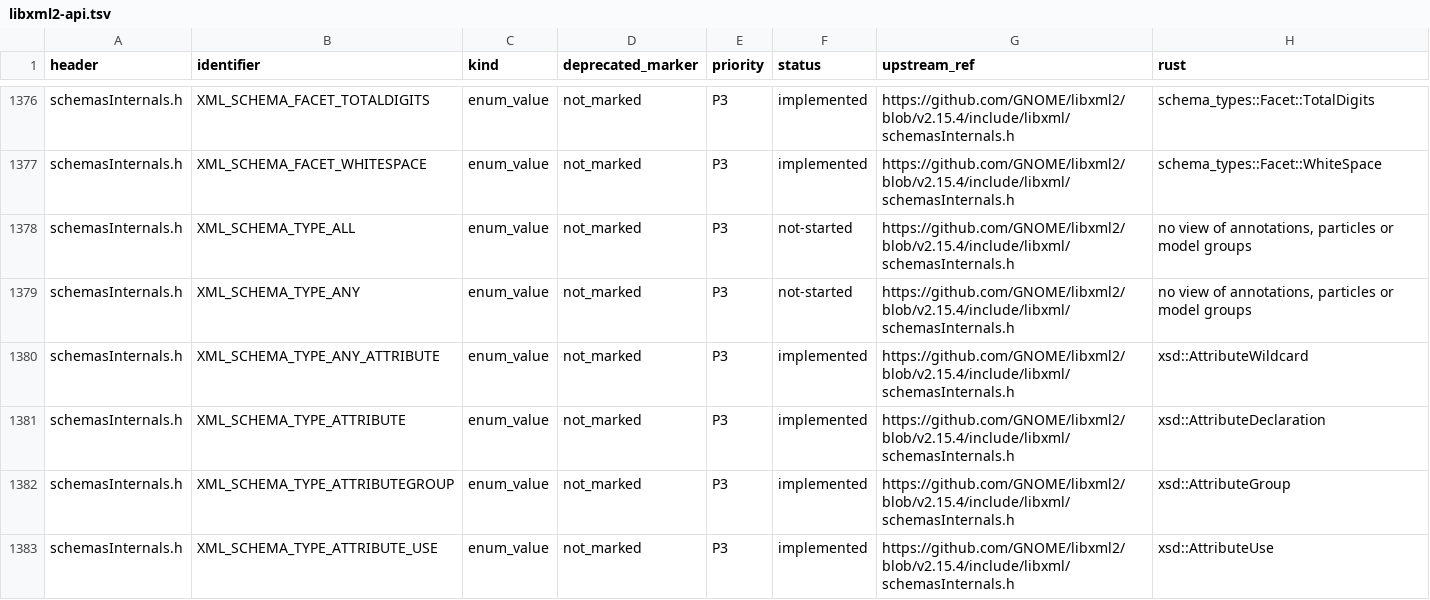
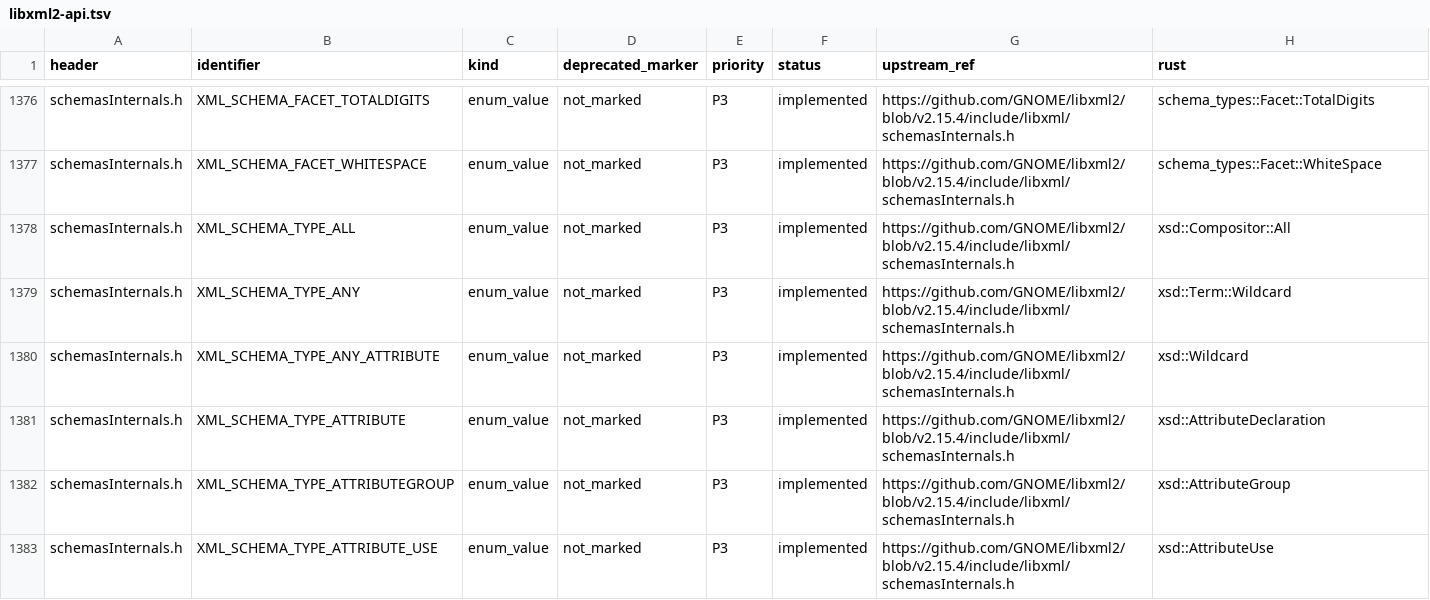
Before and after one commit to pbdeuchler/yaxml, a TSV file: docs/libxml2-api.tsv, drawn as a sheet; only a part is shown, gaps mark what is left out; the diff covers the shown part only.

```diff
--- a/docs/libxml2-api.tsv
+++ b/docs/libxml2-api.tsv
@@ -1377,5 +1377,5 @@ schemasInternals.h	XML_SCHEMA_FACET_TOTALDIGITS	enum_value	not_marked	P3	impleme
 schemasInternals.h	XML_SCHEMA_FACET_WHITESPACE	enum_value	not_marked	P3	implemented	https://github.com/GNOME/libxml2/blob/v2.15.4/include/libxml/schemasInternals.h	schema_types::Facet::WhiteSpace
-schemasInternals.h	XML_SCHEMA_TYPE_ALL	enum_value	not_marked	P3	not-started	https://github.com/GNOME/libxml2/blob/v2.15.4/include/libxml/schemasInternals.h	no view of annotations, particles or model groups
-schemasInternals.h	XML_SCHEMA_TYPE_ANY	enum_value	not_marked	P3	not-started	https://github.com/GNOME/libxml2/blob/v2.15.4/include/libxml/schemasInternals.h	no view of annotations, particles or model groups
-schemasInternals.h	XML_SCHEMA_TYPE_ANY_ATTRIBUTE	enum_value	not_marked	P3	implemented	https://github.com/GNOME/libxml2/blob/v2.15.4/include/libxml/schemasInternals.h	xsd::AttributeWildcard
+schemasInternals.h	XML_SCHEMA_TYPE_ALL	enum_value	not_marked	P3	implemented	https://github.com/GNOME/libxml2/blob/v2.15.4/include/libxml/schemasInternals.h	xsd::Compositor::All
+schemasInternals.h	XML_SCHEMA_TYPE_ANY	enum_value	not_marked	P3	implemented	https://github.com/GNOME/libxml2/blob/v2.15.4/include/libxml/schemasInternals.h	xsd::Term::Wildcard
+schemasInternals.h	XML_SCHEMA_TYPE_ANY_ATTRIBUTE	enum_value	not_marked	P3	implemented	https://github.com/GNOME/libxml2/blob/v2.15.4/include/libxml/schemasInternals.h	xsd::Wildcard
 schemasInternals.h	XML_SCHEMA_TYPE_ATTRIBUTE	enum_value	not_marked	P3	implemented	https://github.com/GNOME/libxml2/blob/v2.15.4/include/libxml/schemasInternals.h	xsd::AttributeDeclaration
```
Also changed, not shown: 24 edited cells elsewhere in this file, 11 other files.
